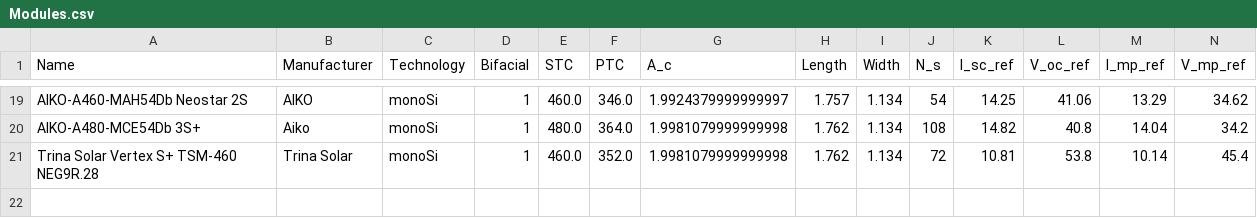
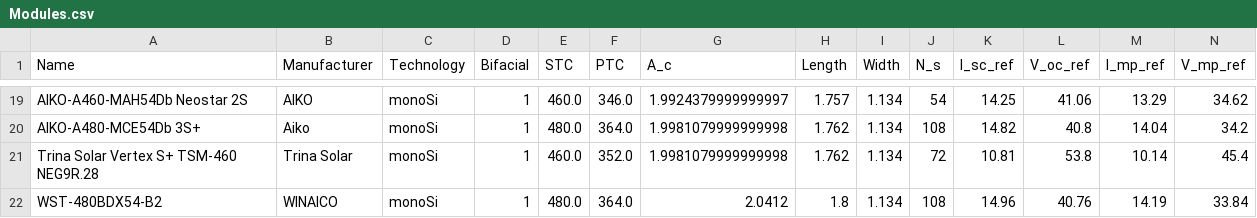
Before and after one commit to AlexLojewski/PV-Trainer-Information, a CSV file: developer/libraries/Modules.csv, drawn as a sheet; only a part is shown, gaps mark what is left out; rows hold the shown columns only; the diff names each change by its address in the sheet, - before the commit and + after, or states it on an @@ line.

Commit message:
Update Modules.csv
Winaico  WST-480BDX54-B2

```diff
--- a/developer/libraries/Modules.csv
+++ b/developer/libraries/Modules.csv
+row 22: WST-480BDX54-B2 | WINAICO | monoSi | 1 | 480.0 | 364.0 | 2.0412 | 1.8 | 1.134 | 108 | 14.96 | 40.76 | 14.19 | 33.84
```
